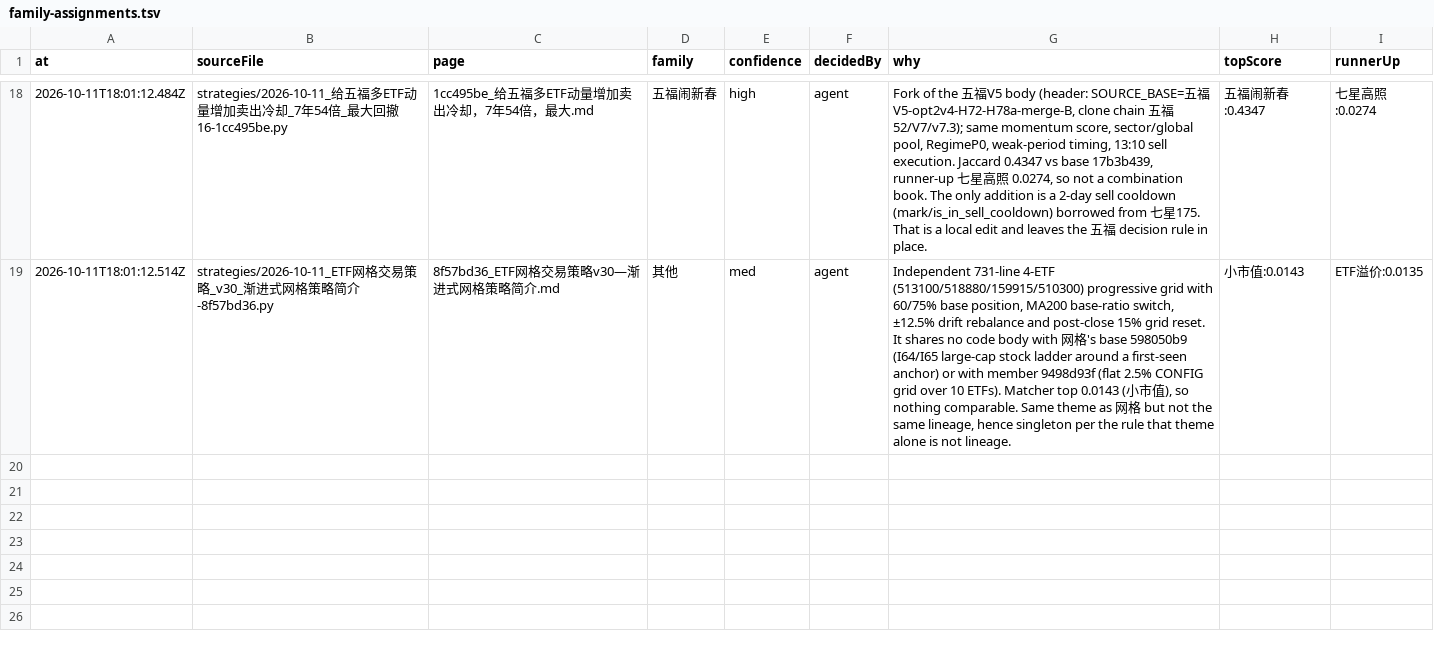
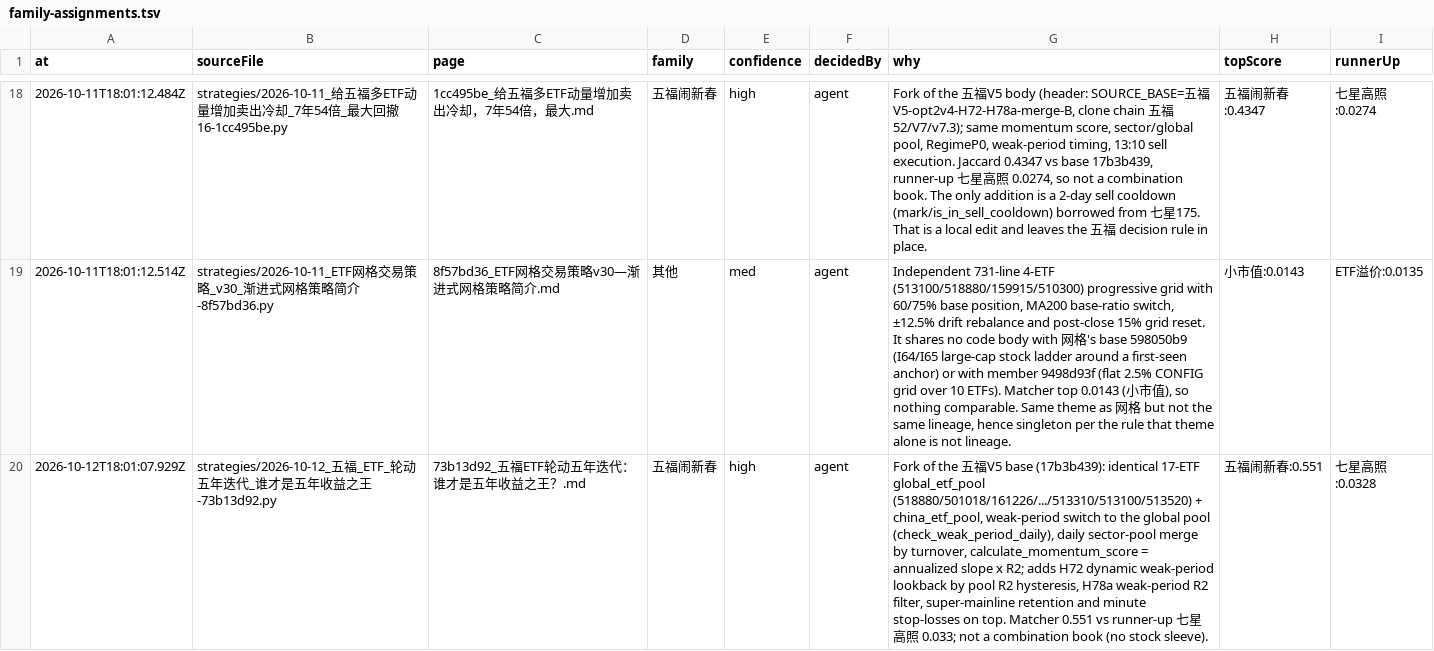
Before and after one commit to MohanShen/join-quant, a TSV file: data/family-assignments.tsv, drawn as a sheet; only a part is shown, gaps mark what is left out; the diff covers the shown part only; the diff names each change by its address in the sheet, - before the commit and + after, or states it on an @@ line.

```diff
--- a/data/family-assignments.tsv
+++ b/data/family-assignments.tsv
+row 20: 2026-10-12T18:01:07.929Z | strategies/2026-10-12_五福_ETF_轮动五年迭代_谁才是五年收益之王-73b13d92.py | 73b13d92_五福ETF轮动五年迭代：谁才是五年收益之王？.md | 五福闹新春 | high | agent | Fork of the 五福V5 base (17b3b439): identical 17-ETF global_etf_pool (518880/501018/161226/.../513310/513100/513520) + china_etf_pool, weak-period switch to the global pool (check_weak_period_daily), daily sector-pool merge by turnover, calculate_momentum_score = annualized slope x R2; adds H72 dynamic weak-period lookback by pool R2 hysteresis, H78a weak-period R2 filter, super-mainline retention and minute stop-losses on top. Matcher 0.551 vs runner-up 七星高照 0.033; not a combination book (no stock sleeve). | 五福闹新春:0.551 | 七星高照:0.0328
```
Also changed, not shown: 2 added rows elsewhere in this file, 16 other files.
